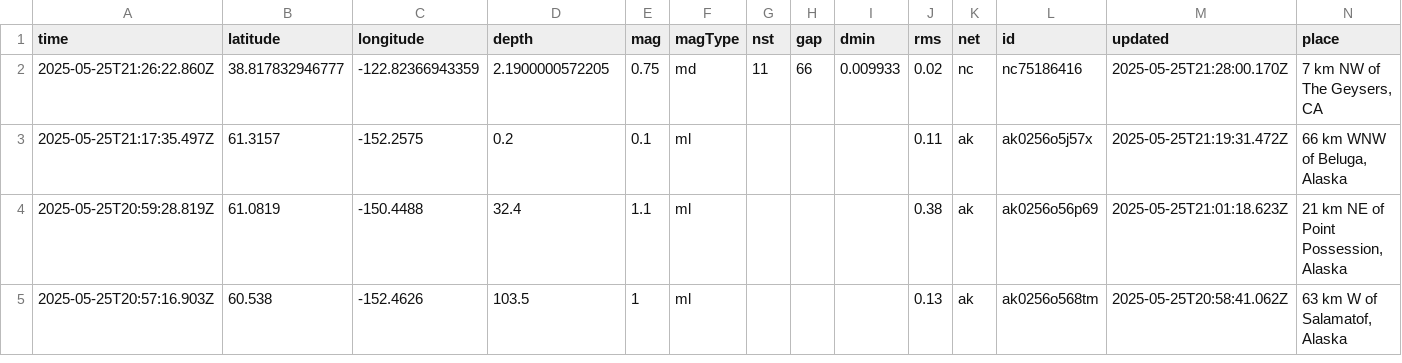
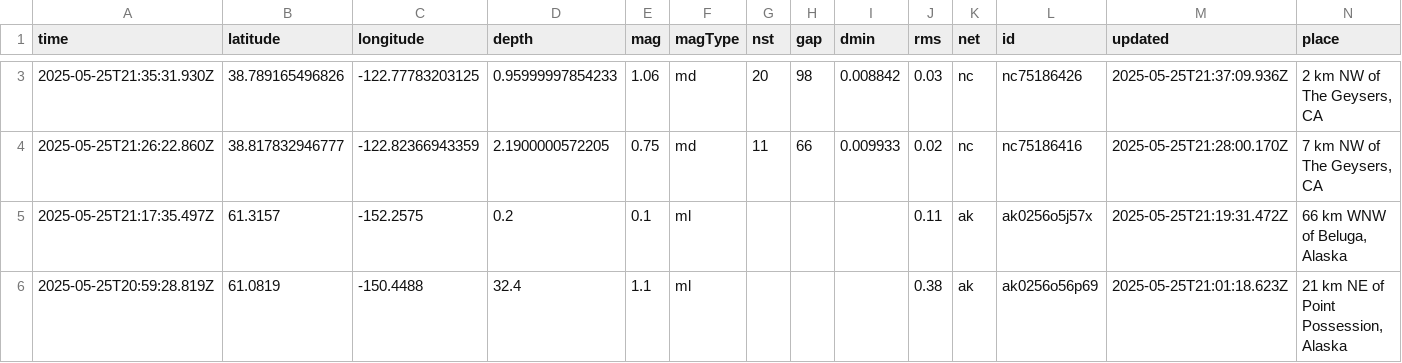
Before and after one commit to xaqanik/actions_test, a CSV file: usgs_current.csv, drawn as a sheet; only a part is shown, gaps mark what is left out; the shorter side is filled out with more unchanged rows; rows hold the shown columns only; the diff covers the shown part only; the diff names each change by its address in the sheet, - before the commit and + after, or states it on an @@ line.

```diff
--- a/usgs_current.csv
+++ b/usgs_current.csv
+row 3: 2025-05-25T21:35:31.930Z | 38.789165496826 | -122.77783203125 | 0.95999997854233 | 1.06 | md | 20 | 98 | 0.008842 | 0.03 | nc | nc75186426 | 2025-05-25T21:37:09.936Z | 2 km NW of The Geysers, CA
```
Also changed, not shown: 1 added row and 4 edited cells elsewhere in this file.
